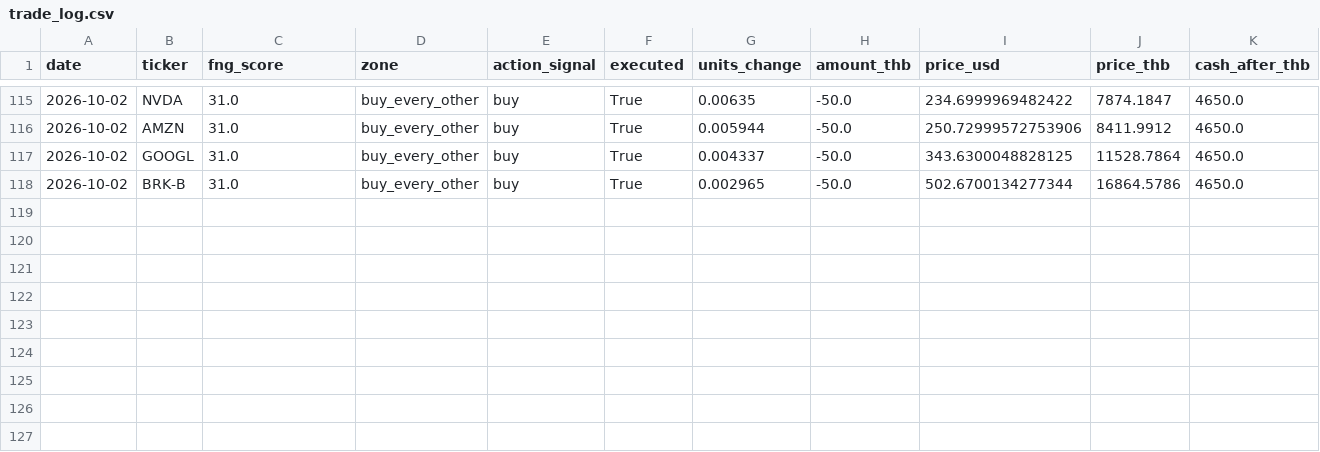
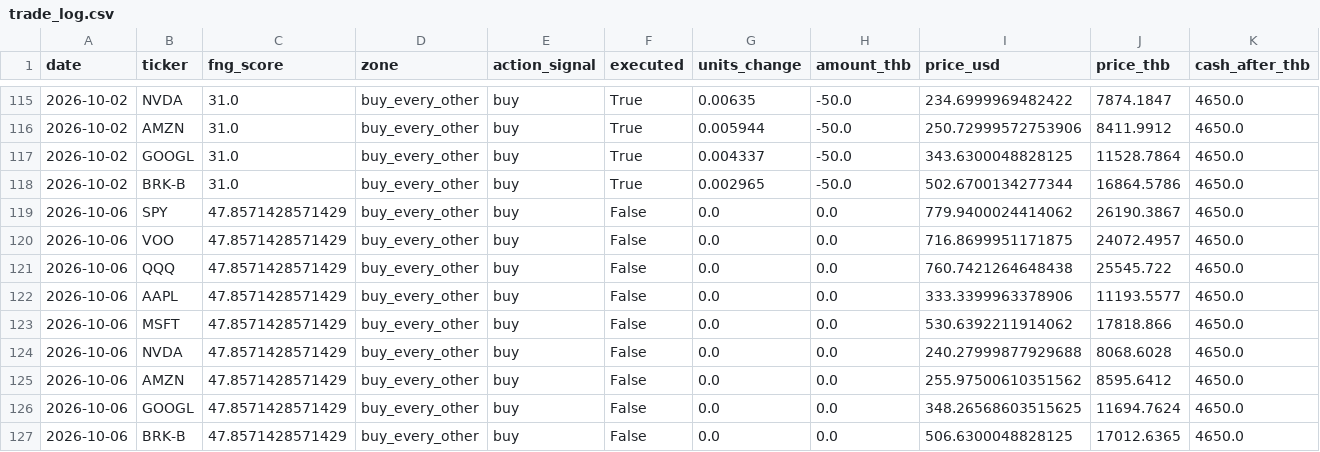
Before and after one commit to BeeBuso/Fear-Greed, a CSV file: data/trade_log.csv, drawn as a sheet; only a part is shown, gaps mark what is left out; rows hold the shown columns only; the diff names each change by its address in the sheet, - before the commit and + after, or states it on an @@ line.

```diff
--- a/data/trade_log.csv
+++ b/data/trade_log.csv
+row 119: 2026-10-06 | SPY | 47.8571428571429 | buy_every_other | buy | False | 0.0 | 0.0 | 779.9400024414062 | 26190.3867 | 4650.0
+row 120: 2026-10-06 | VOO | 47.8571428571429 | buy_every_other | buy | False | 0.0 | 0.0 | 716.8699951171875 | 24072.4957 | 4650.0
+row 121: 2026-10-06 | QQQ | 47.8571428571429 | buy_every_other | buy | False | 0.0 | 0.0 | 760.7421264648438 | 25545.722 | 4650.0
+row 122: 2026-10-06 | AAPL | 47.8571428571429 | buy_every_other | buy | False | 0.0 | 0.0 | 333.3399963378906 | 11193.5577 | 4650.0
+row 123: 2026-10-06 | MSFT | 47.8571428571429 | buy_every_other | buy | False | 0.0 | 0.0 | 530.6392211914062 | 17818.866 | 4650.0
+row 124: 2026-10-06 | NVDA | 47.8571428571429 | buy_every_other | buy | False | 0.0 | 0.0 | 240.27999877929688 | 8068.6028 | 4650.0
+row 125: 2026-10-06 | AMZN | 47.8571428571429 | buy_every_other | buy | False | 0.0 | 0.0 | 255.97500610351562 | 8595.6412 | 4650.0
+row 126: 2026-10-06 | GOOGL | 47.8571428571429 | buy_every_other | buy | False | 0.0 | 0.0 | 348.26568603515625 | 11694.7624 | 4650.0
+row 127: 2026-10-06 | BRK-B | 47.8571428571429 | buy_every_other | buy | False | 0.0 | 0.0 | 506.6300048828125 | 17012.6365 | 4650.0
```
Also changed, not shown: data/portfolio_history.csv, 1 other file.
